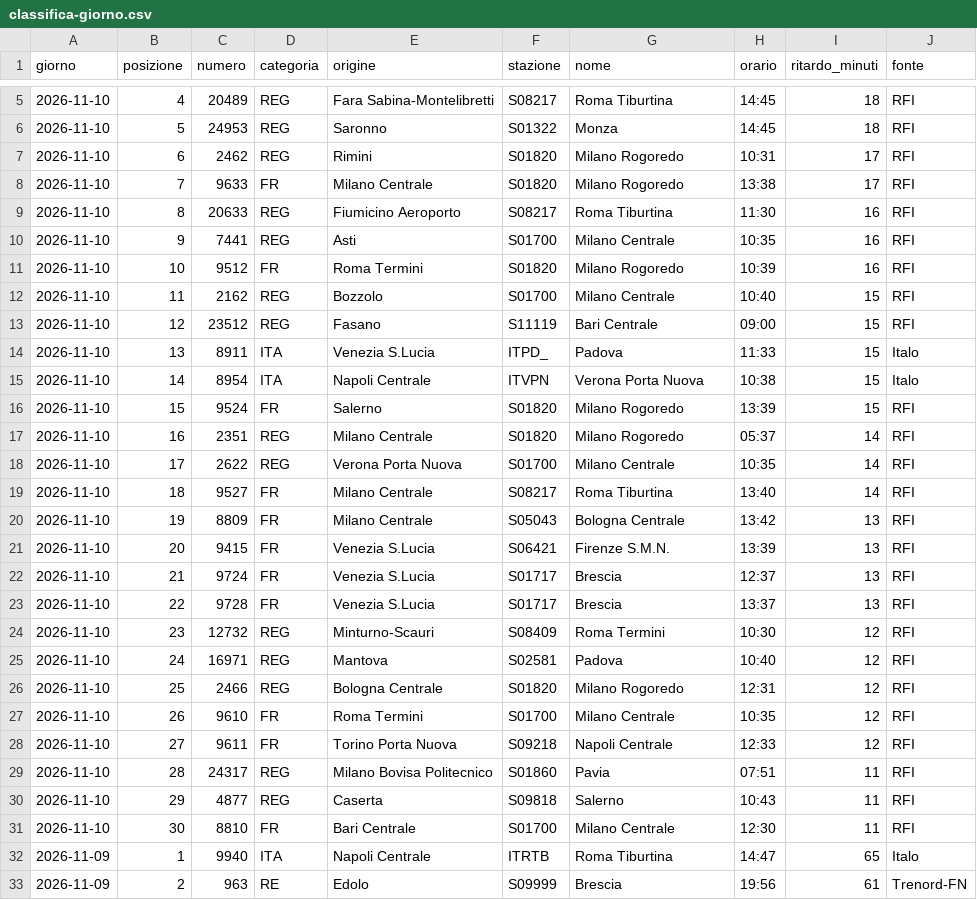
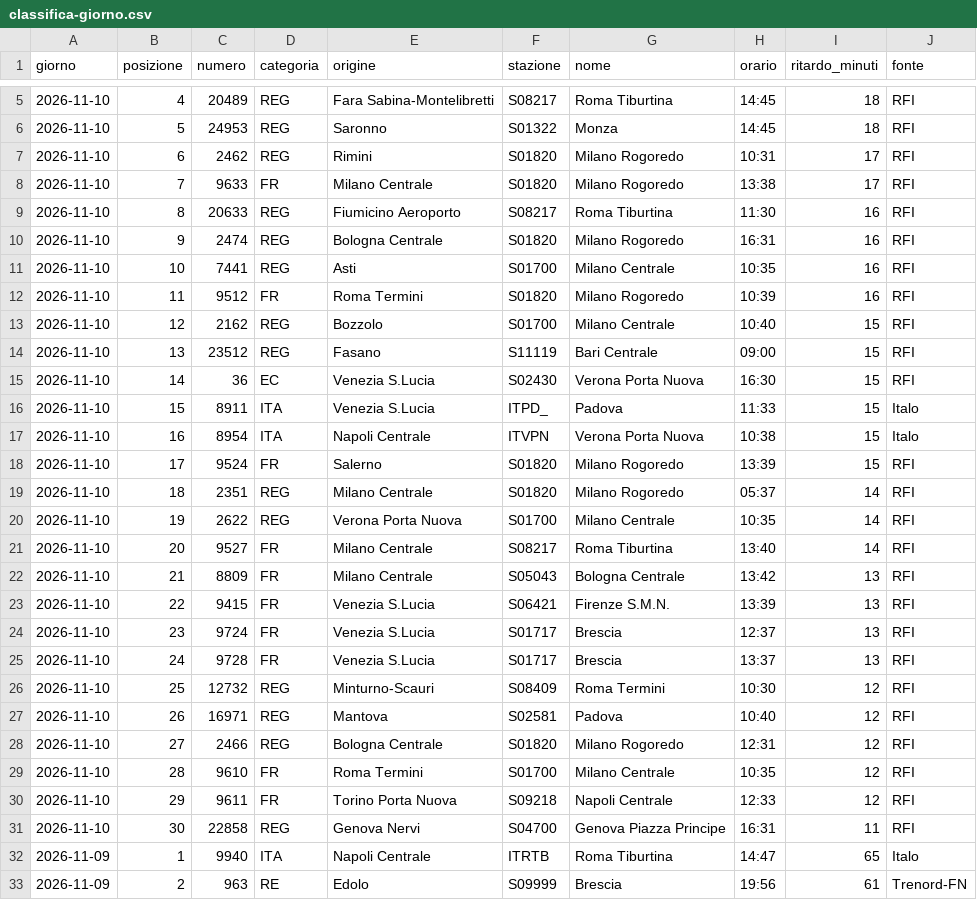
Before and after one commit to MJ83-collab/Binario-app, a CSV file: storico/classifica-giorno.csv, drawn as a sheet; only a part is shown, gaps mark what is left out.

```diff
--- a/storico/classifica-giorno.csv
+++ b/storico/classifica-giorno.csv
@@ -9,24 +9,24 @@ giorno;posizione;numero;categoria;origine;stazione;nome;orario;ritardo_minuti;fo
 2026-11-10;8;20633;REG;Fiumicino Aeroporto;S08217;Roma Tiburtina;11:30;16;RFI
-2026-11-10;9;7441;REG;Asti;S01700;Milano Centrale;10:35;16;RFI
-2026-11-10;10;9512;FR;Roma Termini;S01820;Milano Rogoredo;10:39;16;RFI
-2026-11-10;11;2162;REG;Bozzolo;S01700;Milano Centrale;10:40;15;RFI
-2026-11-10;12;23512;REG;Fasano;S11119;Bari Centrale;09:00;15;RFI
-2026-11-10;13;8911;ITA;Venezia S.Lucia;ITPD_;Padova;11:33;15;Italo
-2026-11-10;14;8954;ITA;Napoli Centrale;ITVPN;Verona Porta Nuova;10:38;15;Italo
-2026-11-10;15;9524;FR;Salerno;S01820;Milano Rogoredo;13:39;15;RFI
-2026-11-10;16;2351;REG;Milano Centrale;S01820;Milano Rogoredo;05:37;14;RFI
-2026-11-10;17;2622;REG;Verona Porta Nuova;S01700;Milano Centrale;10:35;14;RFI
-2026-11-10;18;9527;FR;Milano Centrale;S08217;Roma Tiburtina;13:40;14;RFI
-2026-11-10;19;8809;FR;Milano Centrale;S05043;Bologna Centrale;13:42;13;RFI
-2026-11-10;20;9415;FR;Venezia S.Lucia;S06421;Firenze S.M.N.;13:39;13;RFI
-2026-11-10;21;9724;FR;Venezia S.Lucia;S01717;Brescia;12:37;13;RFI
-2026-11-10;22;9728;FR;Venezia S.Lucia;S01717;Brescia;13:37;13;RFI
-2026-11-10;23;12732;REG;Minturno-Scauri;S08409;Roma Termini;10:30;12;RFI
-2026-11-10;24;16971;REG;Mantova;S02581;Padova;10:40;12;RFI
-2026-11-10;25;2466;REG;Bologna Centrale;S01820;Milano Rogoredo;12:31;12;RFI
-2026-11-10;26;9610;FR;Roma Termini;S01700;Milano Centrale;10:35;12;RFI
-2026-11-10;27;9611;FR;Torino Porta Nuova;S09218;Napoli Centrale;12:33;12;RFI
-2026-11-10;28;24317;REG;Milano Bovisa Politecnico;S01860;Pavia;07:51;11;RFI
-2026-11-10;29;4877;REG;Caserta;S09818;Salerno;10:43;11;RFI
-2026-11-10;30;8810;FR;Bari Centrale;S01700;Milano Centrale;12:30;11;RFI
+2026-11-10;9;2474;REG;Bologna Centrale;S01820;Milano Rogoredo;16:31;16;RFI
+2026-11-10;10;7441;REG;Asti;S01700;Milano Centrale;10:35;16;RFI
+2026-11-10;11;9512;FR;Roma Termini;S01820;Milano Rogoredo;10:39;16;RFI
+2026-11-10;12;2162;REG;Bozzolo;S01700;Milano Centrale;10:40;15;RFI
+2026-11-10;13;23512;REG;Fasano;S11119;Bari Centrale;09:00;15;RFI
+2026-11-10;14;36;EC;Venezia S.Lucia;S02430;Verona Porta Nuova;16:30;15;RFI
+2026-11-10;15;8911;ITA;Venezia S.Lucia;ITPD_;Padova;11:33;15;Italo
+2026-11-10;16;8954;ITA;Napoli Centrale;ITVPN;Verona Porta Nuova;10:38;15;Italo
+2026-11-10;17;9524;FR;Salerno;S01820;Milano Rogoredo;13:39;15;RFI
+2026-11-10;18;2351;REG;Milano Centrale;S01820;Milano Rogoredo;05:37;14;RFI
+2026-11-10;19;2622;REG;Verona Porta Nuova;S01700;Milano Centrale;10:35;14;RFI
+2026-11-10;20;9527;FR;Milano Centrale;S08217;Roma Tiburtina;13:40;14;RFI
+2026-11-10;21;8809;FR;Milano Centrale;S05043;Bologna Centrale;13:42;13;RFI
+2026-11-10;22;9415;FR;Venezia S.Lucia;S06421;Firenze S.M.N.;13:39;13;RFI
+2026-11-10;23;9724;FR;Venezia S.Lucia;S01717;Brescia;12:37;13;RFI
+2026-11-10;24;9728;FR;Venezia S.Lucia;S01717;Brescia;13:37;13;RFI
+2026-11-10;25;12732;REG;Minturno-Scauri;S08409;Roma Termini;10:30;12;RFI
+2026-11-10;26;16971;REG;Mantova;S02581;Padova;10:40;12;RFI
+2026-11-10;27;2466;REG;Bologna Centrale;S01820;Milano Rogoredo;12:31;12;RFI
+2026-11-10;28;9610;FR;Roma Termini;S01700;Milano Centrale;10:35;12;RFI
+2026-11-10;29;9611;FR;Torino Porta Nuova;S09218;Napoli Centrale;12:33;12;RFI
+2026-11-10;30;22858;REG;Genova Nervi;S04700;Genova Piazza Principe;16:31;11;RFI
 2026-11-09;1;9940;ITA;Napoli Centrale;ITRTB;Roma Tiburtina;14:47;65;Italo
```
Also changed, not shown: storico/treni-30g.csv, 2 other files.
